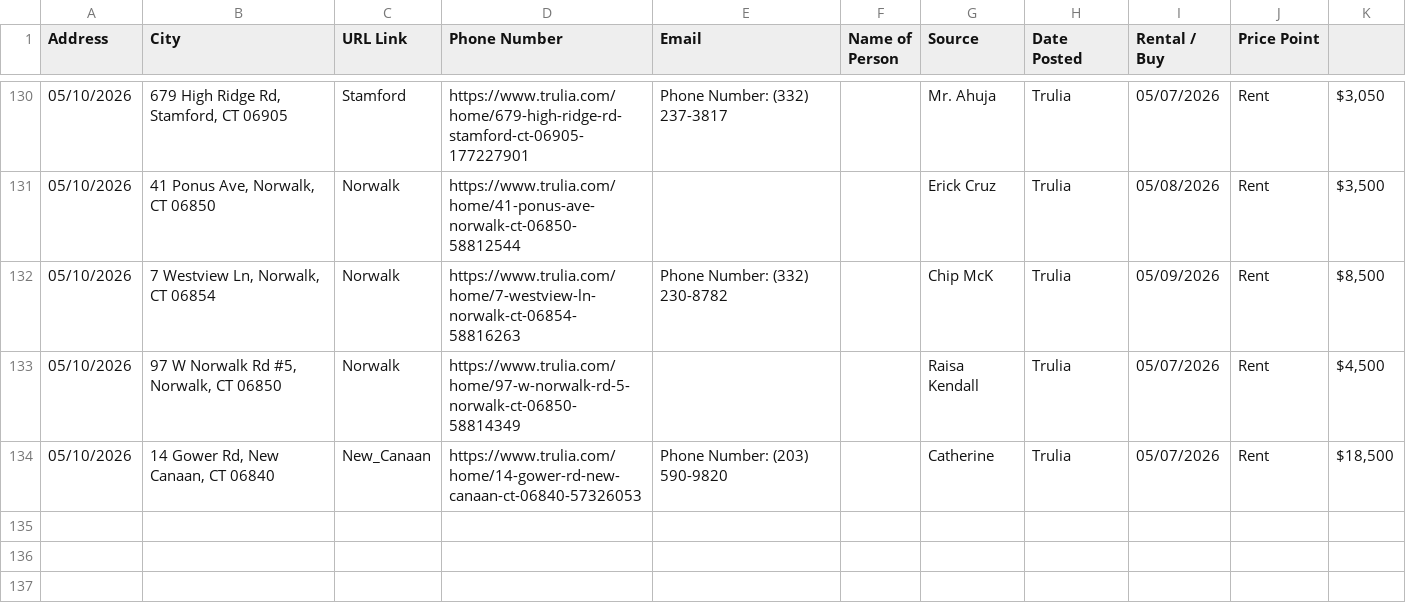
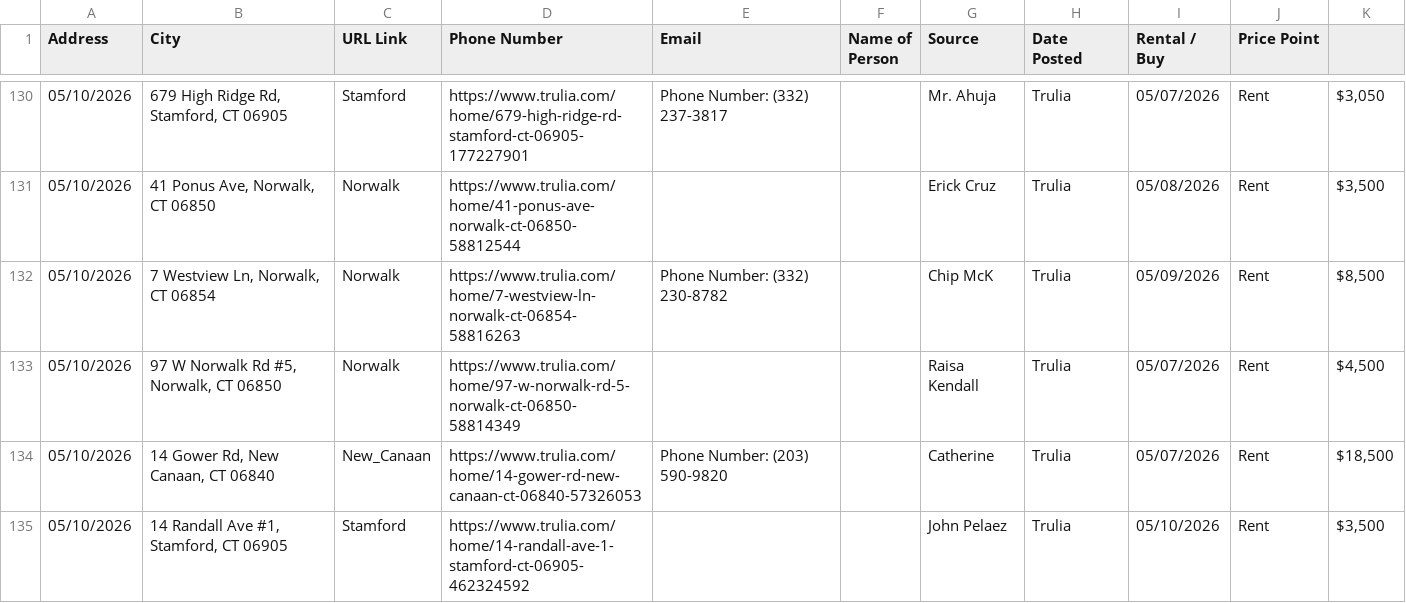
Before and after one commit to wistel-alexander/Blues-Point-Real-State, a CSV file: Trulia Rent/trulia_rent_data.csv, drawn as a sheet; only a part is shown, gaps mark what is left out; the diff names each change by its address in the sheet, - before the commit and + after, or states it on an @@ line.

```diff
--- a/Trulia Rent/trulia_rent_data.csv
+++ b/Trulia Rent/trulia_rent_data.csv
+row 135: 05/10/2026 | 14 Randall Ave #1, Stamford, CT 06905 | Stamford | https://www.trulia.com/home/14-randall-ave-1-stamford-ct-06905-462324592 |  |  | John Pelaez | Trulia | 05/10/2026 | Rent | $3,500
```
Also changed, not shown: Trulia Buy/visited_links_buy.csv, Trulia Rent/visited_links.csv.
